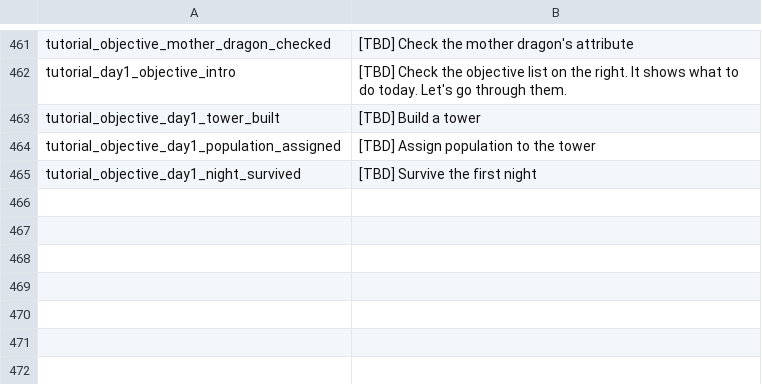
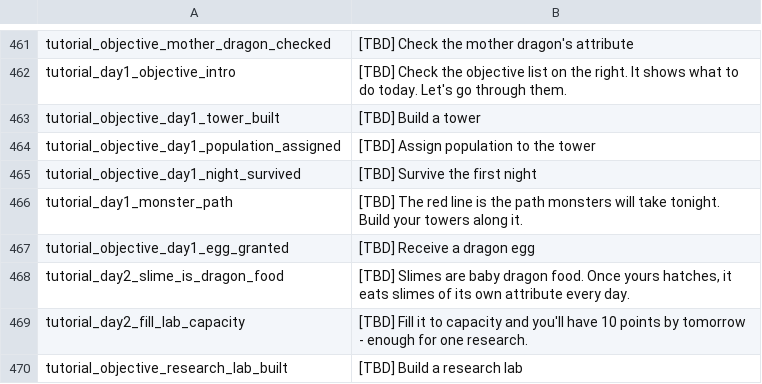
Before and after one commit to JoKangHyeon/TowerAndDragon, a CSV file: Assets/StreamingAssets/Localization/en_us.csv, drawn as a sheet; only a part is shown, gaps mark what is left out; the diff names each change by its address in the sheet, - before the commit and + after, or states it on an @@ line.

```diff
--- a/Assets/StreamingAssets/Localization/en_us.csv
+++ b/Assets/StreamingAssets/Localization/en_us.csv
+row 466: tutorial_day1_monster_path | [TBD] The red line is the path monsters will take tonight. Build your towers along it.
+row 467: tutorial_objective_day1_egg_granted | [TBD] Receive a dragon egg
+row 468: tutorial_day2_slime_is_dragon_food | [TBD] Slimes are baby dragon food. Once yours hatches, it eats slimes of its own attribute every day.
+row 469: tutorial_day2_fill_lab_capacity | [TBD] Fill it to capacity and you'll have 10 points by tomorrow - enough for one research.
+row 470: tutorial_objective_research_lab_built | [TBD] Build a research lab
```
Also changed, not shown: Assets/StreamingAssets/Localization/ko_kr.csv, 29 other files.
